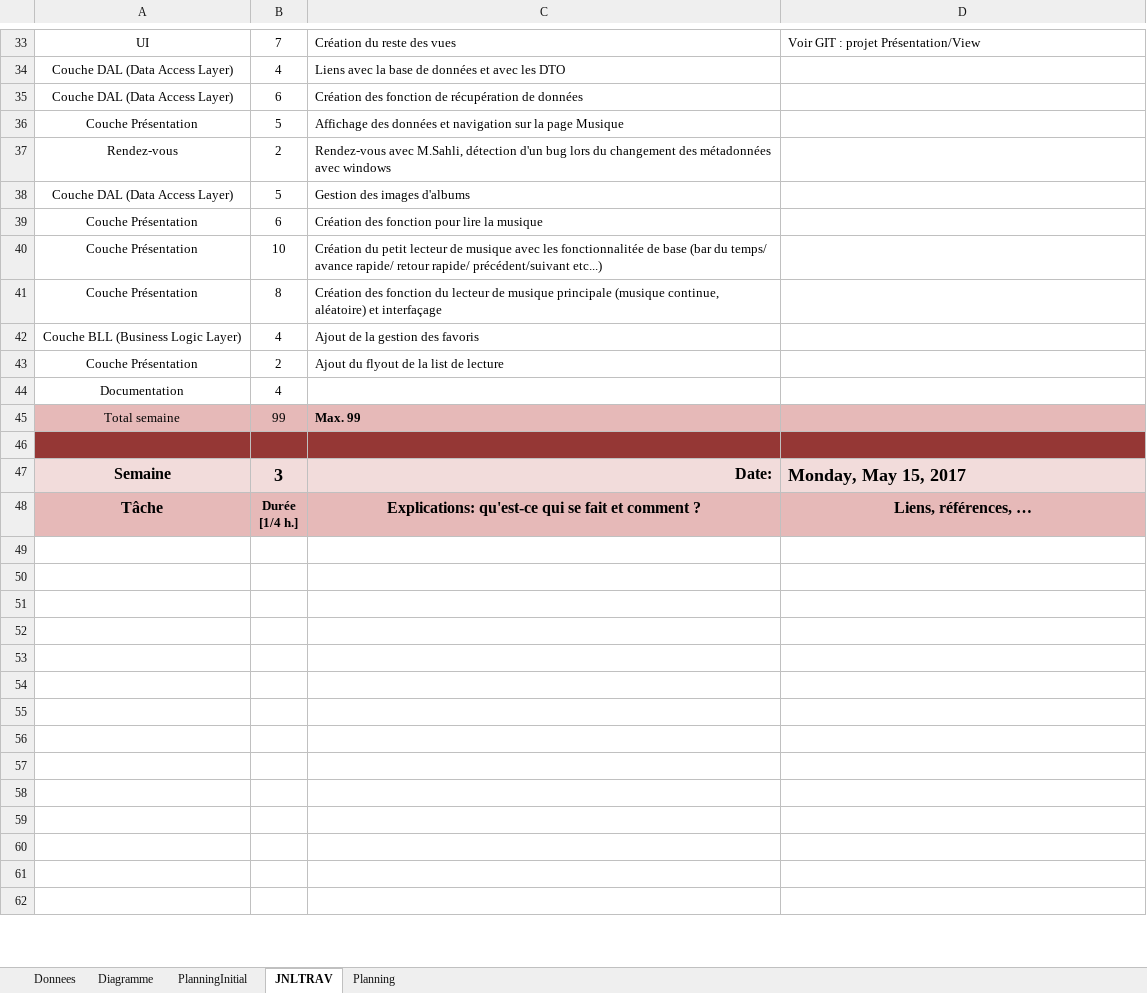
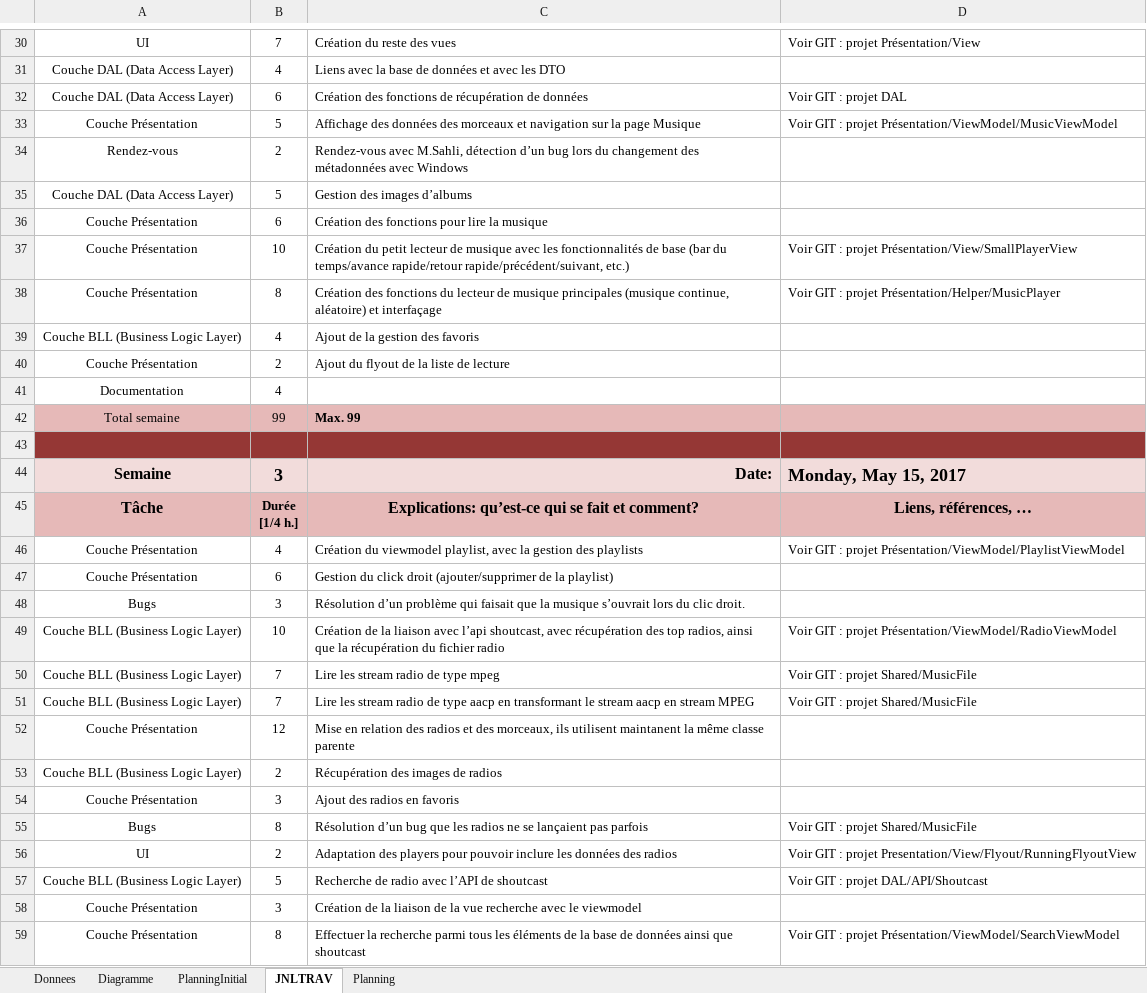
Before and after one commit to ericpreisig/Preisig-TPI, an Excel workbook: Documentation/D-preisiger-TPI_planification.xlsm, sheet JNLTRAV, drawn as a sheet; only a part is shown, gaps mark what is left out; values as stored, in another font and other column widths than the file's, no borders; charts and pictures not drawn; 1 other sheet too large or unreadable and not compared; addresses are those after the commit; the diff covers the shown part only; the diff names each change by its address in the sheet, - before the commit and + after, or states it on an @@ line.

Commit message:
- Bug de lancement de contexte résolu - Syncronisation bien plus rapide

```diff
--- a/Documentation/D-preisiger-TPI_planification.xlsm (sheet JNLTRAV)
+++ b/Documentation/D-preisiger-TPI_planification.xlsm (sheet JNLTRAV)
-C32: Création des fonction de récupération…
+C32: Création des fonctions de récupération…
-D32: (empty)
+D32: Voir GIT : projet DAL
-C33: …des données et navigation…
+C33: …des données des morceaux et navigation…
-D33: (empty)
+D33: Voir GIT : projet Présentation/ViewModel/MusicViewModel
-C34: …M.Sahli, détection d'un bug lors du changement des métadonnées avec windows
+C34: …M.Sahli, détection d’un bug lors du changement des métadonnées avec Windows
-C35: Gestion des images d'albums
+C35: Gestion des images d’albums
-C36: Création des fonction pour lire la musique
+C36: Création des fonctions pour lire la musique
-C37: …avec les fonctionnalitée de base (bar du temps/ avance rapide/ retour rapide/ précédent/suivant etc...)
+C37: …avec les fonctionnalités de base (bar du temps/avance rapide/retour rapide/précédent/suivant, etc.)
-D37: (empty)
+D37: Voir GIT : projet Présentation/View/SmallPlayerView
-C38: Création des fonction du lecteur de musique principale (musique continue,…
+C38: Création des fonctions du lecteur de musique principales (musique continue,…
-D38: (empty)
+D38: Voir GIT : projet Présentation/Helper/MusicPlayer
-C40: Ajout du flyout de la list de lecture
+C40: Ajout du flyout de la liste de lecture
-C45: Explications: qu'est-ce qui se fait et comment ?
+C45: Explications: qu’est-ce qui se fait et comment?
-row 46: (empty)
+row 46: Couche Présentation | 4 | Création du viewmodel playlist, avec la gestion des playlists | Voir GIT : projet Présentation/ViewModel/PlaylistViewModel
-row 47: (empty)
+row 47: Couche Présentation | 6 | Gestion du click droit (ajouter/supprimer de la playlist)
-row 48: (empty)
+row 48: Bugs | 3 | Résolution d’un problème qui faisait que la musique s’ouvrait lors du clic droit.
-row 49: (empty)
+row 49: Couche BLL (Business Logic Layer) | 10 | Création de la liaison avec l’api shoutcast, avec récupération des top radios, ainsi que la récupération du fichier radio | Voir GIT : projet Présentation/ViewModel/RadioViewModel
-row 50: (empty)
+row 50: Couche BLL (Business Logic Layer) | 7 | Lire les stream radio de type mpeg | Voir GIT : projet Shared/MusicFile
-row 51: (empty)
+row 51: Couche BLL (Business Logic Layer) | 7 | Lire les stream radio de type aacp en transformant le stream aacp en stream MPEG | Voir GIT : projet Shared/MusicFile
-row 52: (empty)
+row 52: Couche Présentation | 12 | Mise en relation des radios et des morceaux, ils utilisent maintanent la même classe parente
-row 53: (empty)
+row 53: Couche BLL (Business Logic Layer) | 2 | Récupération des images de radios
-row 54: (empty)
+row 54: Couche Présentation | 3 | Ajout des radios en favoris
-row 55: (empty)
+row 55: Bugs | 8 | Résolution d’un bug que les radios ne se lançaient pas parfois | Voir GIT : projet Shared/MusicFile
-row 56: (empty)
+row 56: UI | 2 | Adaptation des players pour pouvoir inclure les données des radios | Voir GIT : projet Presentation/View/Flyout/RunningFlyoutView
-row 57: (empty)
+row 57: Couche BLL (Business Logic Layer) | 5 | Recherche de radio avec l’API de shoutcast | Voir GIT : projet DAL/API/Shoutcast
-row 58: (empty)
+row 58: Couche Présentation | 3 | Création de la liaison de la vue recherche avec le viewmodel
-row 59: (empty)
+row 59: Couche Présentation | 8 | Effectuer la recherche parmi tous les éléments de la base de données ainsi que shoutcast | Voir GIT : projet Présentation/ViewModel/SearchViewModel
```
Also changed, not shown: 10 added rows, 20 removed rows and 105 edited cells elsewhere in this sheet, formulas that keep their value, charts or pictures, 32 other files.
